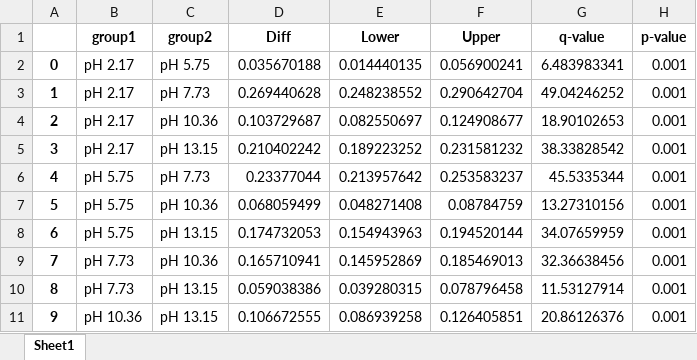
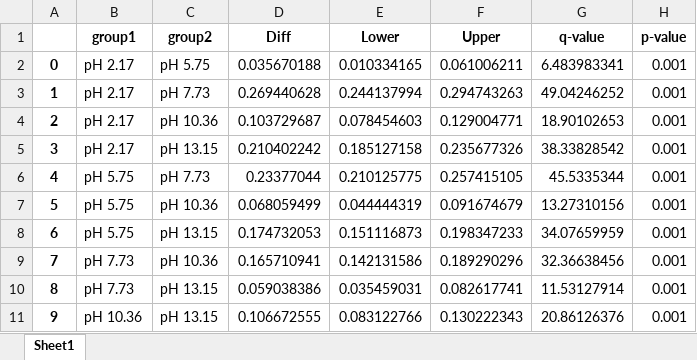
Before and after one commit to BiggusMaximus/Monitoring-IoT-Fish-Farm, an Excel workbook: Hardware/Reading/TukeyHSD_result_relative_error.xlsx, sheet Sheet1, drawn as a sheet; values as stored, in another font and other column widths than the file's, no borders; the diff names each change by its address in the sheet, - before the commit and + after, or states it on an @@ line.

```diff
--- a/Hardware/Reading/TukeyHSD_result_relative_error.xlsx (sheet Sheet1)
+++ b/Hardware/Reading/TukeyHSD_result_relative_error.xlsx (sheet Sheet1)
-E2 (Lower): 0.014440135
+E2 (Lower): 0.010334165
-F2 (Upper): 0.056900241
+F2 (Upper): 0.061006211
-E3 (Lower): 0.248238552
+E3 (Lower): 0.244137994
-F3 (Upper): 0.290642704
+F3 (Upper): 0.294743263
-E4 (Lower): 0.082550697
+E4 (Lower): 0.078454603
-F4 (Upper): 0.124908677
+F4 (Upper): 0.129004771
-E5 (Lower): 0.189223252
+E5 (Lower): 0.185127158
-F5 (Upper): 0.231581232
+F5 (Upper): 0.235677326
-E6 (Lower): 0.213957642
+E6 (Lower): 0.210125775
-F6 (Upper): 0.253583237
+F6 (Upper): 0.257415105
-E7 (Lower): 0.048271408
+E7 (Lower): 0.044444319
-F7 (Upper): 0.08784759
+F7 (Upper): 0.091674679
-E8 (Lower): 0.154943963
+E8 (Lower): 0.151116873
-F8 (Upper): 0.194520144
+F8 (Upper): 0.198347233
-E9 (Lower): 0.145952869
+E9 (Lower): 0.142131586
-F9 (Upper): 0.185469013
+F9 (Upper): 0.189290296
-E10 (Lower): 0.039280315
+E10 (Lower): 0.035459031
-F10 (Upper): 0.078796458
+F10 (Upper): 0.082617741
-E11 (Lower): 0.086939258
+E11 (Lower): 0.083122766
-F11 (Upper): 0.126405851
+F11 (Upper): 0.130222343
```
Also changed, not shown: 5 other files.
